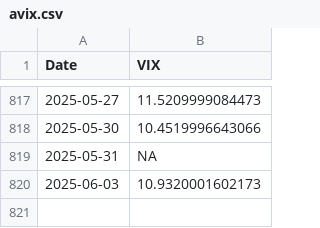
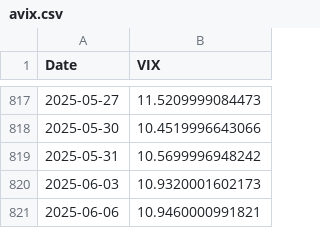
Before and after one commit to kletts/au-vix, a CSV file: avix.csv, drawn as a sheet; only a part is shown, gaps mark what is left out.

Commit message:
Push update back to repo
Files changed:
M	asxaccum.csv
M	avix.csv

```diff
--- a/avix.csv
+++ b/avix.csv
@@ -818,3 +818,4 @@
 2025-05-30,10.4519996643066
-2025-05-31,NA
+2025-05-31,10.5699996948242
 2025-06-03,10.9320001602173
+2025-06-06,10.9460000991821
```
Also changed, not shown: asxaccum.csv.
